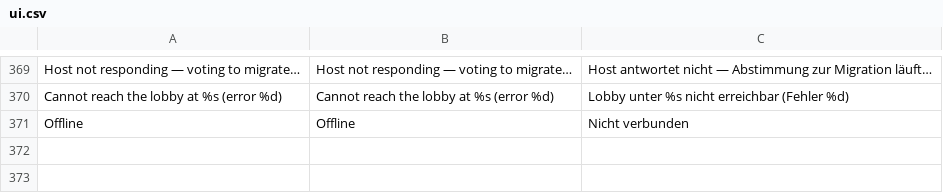
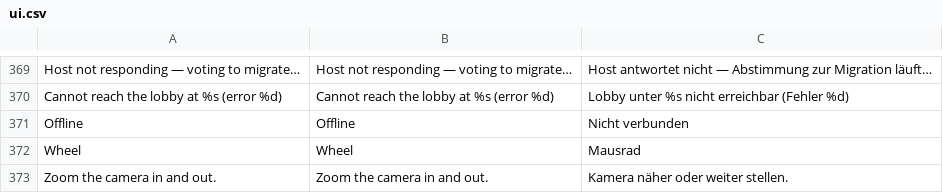
Before and after one commit to korjavin/godot-test1, a CSV file: assets/translations/ui.csv, drawn as a sheet; only a part is shown, gaps mark what is left out; the diff names each change by its address in the sheet, - before the commit and + after, or states it on an @@ line.

Commit message:
bead godot-test1-9woh: the mouse wheel is a factor on the one boom target
The third-person boom already had one definition of the length the world
asks for (`_third_person_arm_target()`) and one easer that walks the arm
there (`_tick_arm_length()`), and `_apply_view_mode()` snaps to the same
number when C cycles the view. So the zoom is a multiplier folded into
that one function: the C cycle, the indoor/outdoor dolly and the wall
clamp all keep working without knowing about it, and there is no second
easing path.

The wheel itself is a raw `InputEventMouseButton` beside mouse-look,
under the same MOUSE_MODE_CAPTURED guard — no wheel is bound to any
action and a notch is pressed and released inside one frame, so a polled
action would miss it. `zoom_camera()` carries the guards and the clamp so
the self-check can drive the behaviour without synthesising events.

Range 0.5x..2.0x of the 8.25 m scene boom (4.1..16.5 m outdoors,
1.9..7.7 m on the indoor boom), 0.15 per notch. A camera preference like
`view_mode`: nothing resets it, nothing persists it.

```diff
--- a/assets/translations/ui.csv
+++ b/assets/translations/ui.csv
+row 372: Wheel | Wheel | Mausrad
+row 373: Zoom the camera in and out. | Zoom the camera in and out. | Kamera näher oder weiter stellen.
```
Also changed, not shown: 3 other files.
